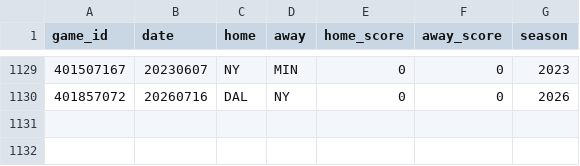
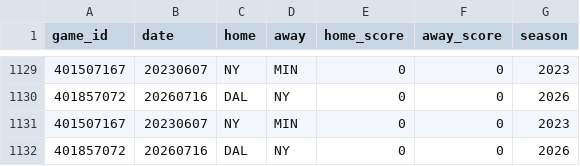
Before and after one commit to JollyChenn/wnba-line-capture, a CSV file: elo_model/games_full.csv, drawn as a sheet; only a part is shown, gaps mark what is left out; the diff names each change by its address in the sheet, - before the commit and + after, or states it on an @@ line.

```diff
--- a/elo_model/games_full.csv
+++ b/elo_model/games_full.csv
+row 1131: 401507167 | 20230607 | NY | MIN | 0 | 0 | 2023
+row 1132: 401857072 | 20260716 | DAL | NY | 0 | 0 | 2026
```
